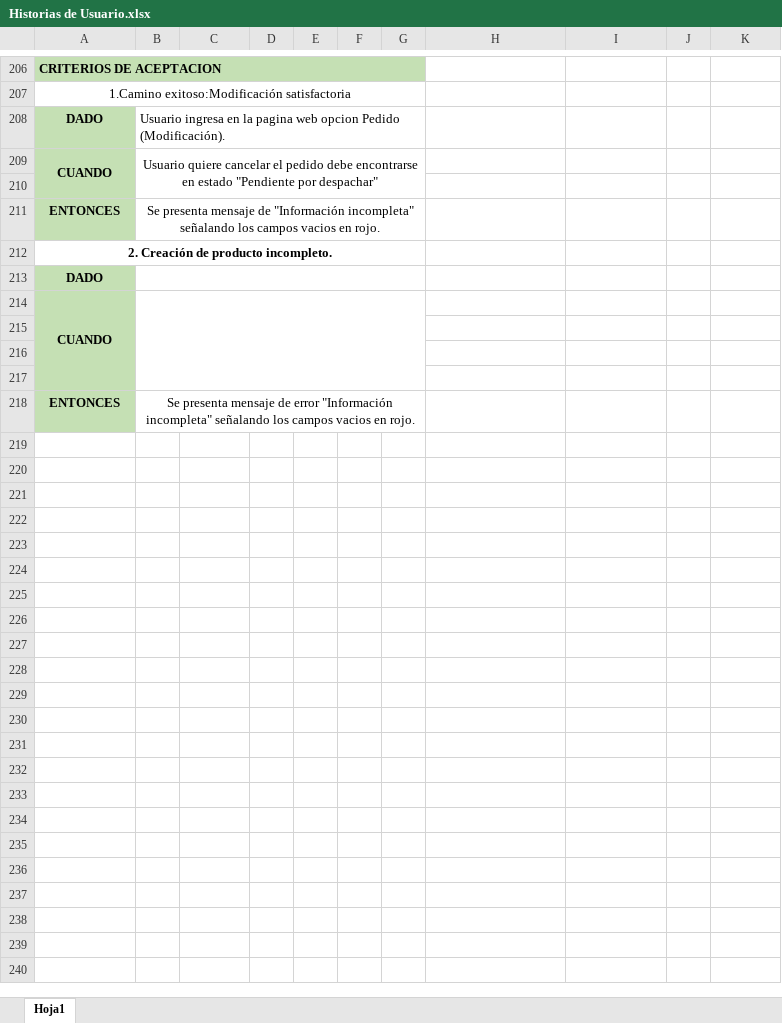
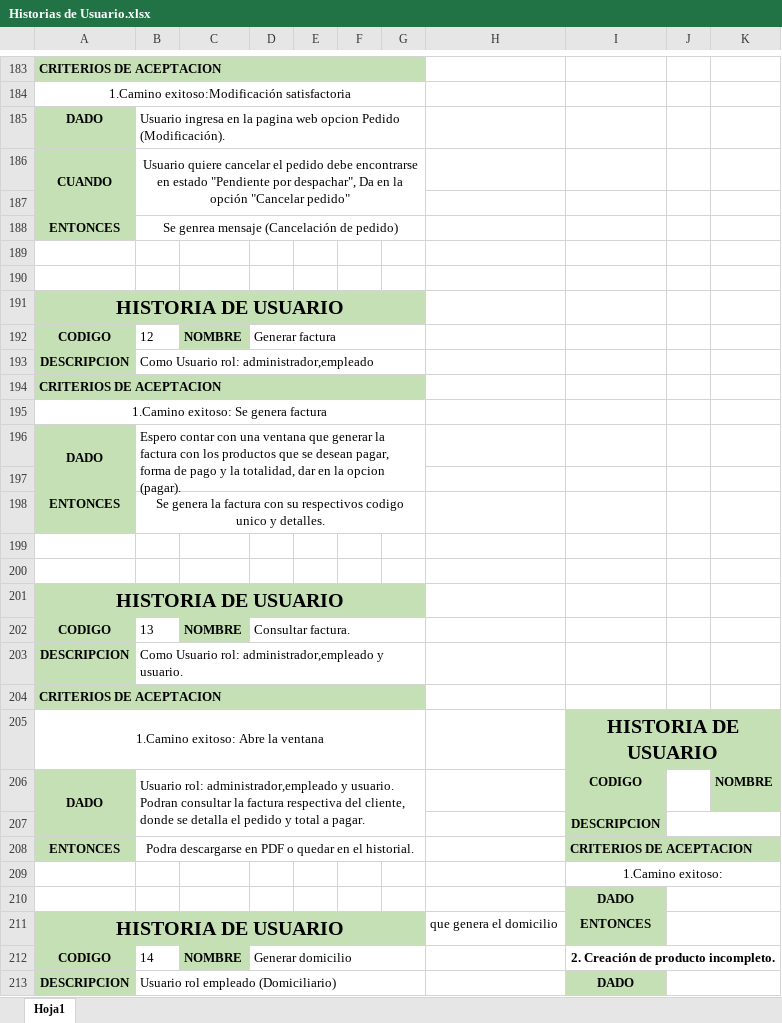
Before and after one commit to lisethgira/don-henry-cafe-frontend, an Excel workbook: Historias de Usuario.xlsx, sheet Hoja1, drawn as a sheet; only a part is shown, gaps mark what is left out; values as stored, in another font and other column widths than the file's, no borders; removed rows and columns are numbered as before the commit, all else as after; the diff covers the shown part only; the diff names each change by its address in the sheet, - before the commit and + after, or states it on an @@ line.

Commit message:
Add files via upload
Historia de usuario 1.2

```diff
--- a/Historias de Usuario.xlsx (sheet Hoja1)
+++ b/Historias de Usuario.xlsx (sheet Hoja1)
-B186: …"Pendiente por despachar"
+B186: …"Pendiente por despachar", Da en la opción "Cancelar pedido"
-B188: Se presenta mensaje de "Información incompleta" señalando los campos vacios en rojo.
+B188: Se genrea mensaje (Cancelación de pedido)
-row 212: 2. Creación de producto incompleto.
-row 213: DADO
-row 214: CUANDO
-A189:A190 fill: #C5E0B4
+A189:A190 fill: none
@@ row 136 moved to row 191: HISTORIA DE USUARIO @@
+row 192: CODIGO | 12 | NOMBRE | Generar factura
+row 193: DESCRIPCION | Como Usuario rol: administrador,empleado
@@ row 116 moved to row 194: CRITERIOS DE ACEPTACION @@
+row 195: 1.Camino exitoso: Se genera factura
+row 196: DADO | Espero contar con una ventana que generar la factura con los productos que se desean pagar, forma de pago y la totalidad, dar en la opcion (pagar).
-B198: Se presenta mensaje de error "Información incompleta" señalando los campos vacios en rojo.
+B198: Se genera la factura con su respectivos codigo unico y detalles.
+row 199: (empty)
+row 200: (empty)
+row 201: HISTORIA DE USUARIO
+row 202: CODIGO | 13 | NOMBRE | Consultar factura.
+row 203: DESCRIPCION | Como Usuario rol: administrador,empleado y usuario.
+row 204: CRITERIOS DE ACEPTACION
+row 205: 1.Camino exitoso: Abre la ventana |  |  |  |  |  |  |  | HISTORIA DE USUARIO
+row 206: DADO | Usuario rol: administrador,empleado y usuario. Podran consultar la factura respectiva del cliente, donde se detalla el pedido y total a pagar. |  |  |  |  |  |  | CODIGO |  | NOMBRE
+row 207:  |  |  |  |  |  |  |  | DESCRIPCION
+row 208: ENTONCES | Podra descargarse en PDF o quedar en el historial. |  |  |  |  |  |  | CRITERIOS DE ACEPTACION
+row 209:  |  |  |  |  |  |  |  | 1.Camino exitoso:
+row 210:  |  |  |  |  |  |  |  | DADO
+row 211: HISTORIA DE USUARIO |  |  |  |  |  |  | que genera el domicilio | ENTONCES
+row 212: CODIGO | 14 | NOMBRE | Generar domicilio |  |  |  |  | 2. Creación de producto incompleto.
+row 213: DESCRIPCION | Usuario rol empleado (Domiciliario) |  |  |  |  |  |  | DADO
```
Also changed, not shown: 6 added rows, 21 removed rows, 15 edited cells, cell formats and merged cells elsewhere in this sheet.
